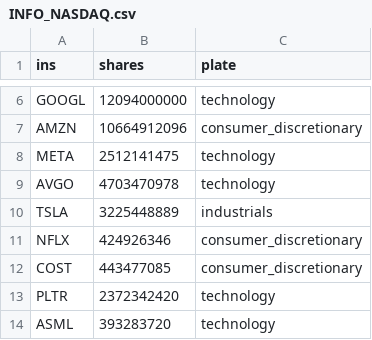
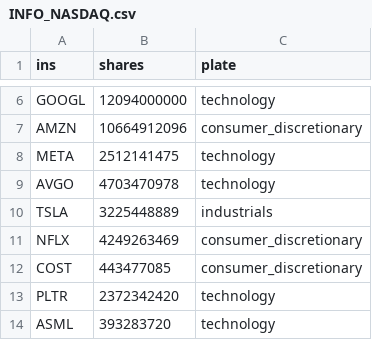
Before and after one commit to took-zhou/ticknature, a CSV file: ticknature/INFO_NASDAQ.csv, drawn as a sheet; only a part is shown, gaps mark what is left out.

```diff
--- a/ticknature/INFO_NASDAQ.csv
+++ b/ticknature/INFO_NASDAQ.csv
@@ -10,3 +10,3 @@ AVGO,4703470978,technology
 TSLA,3225448889,industrials
-NFLX,424926346,consumer_discretionary
+NFLX,4249263469,consumer_discretionary
 COST,443477085,consumer_discretionary
```
Also changed, not shown: 2 other files.
